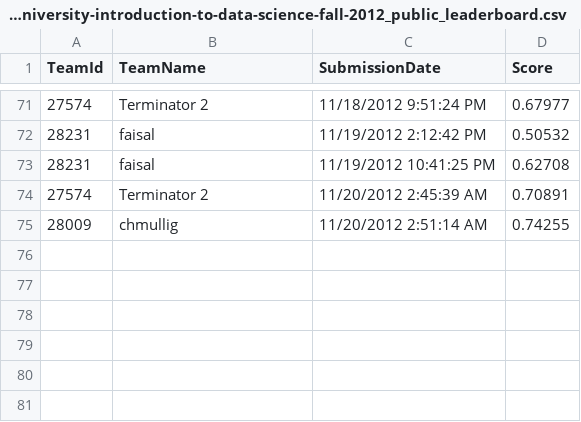
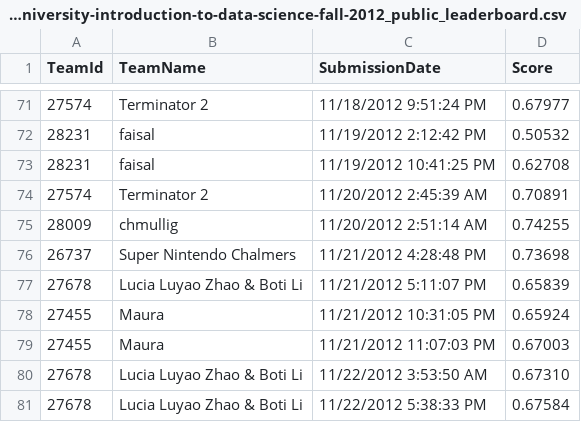
Before and after one commit to chmullig/datascience-aes, a CSV file: columbia-university-introduction-to-data-science-fall-2012_public_leaderboard.csv, drawn as a sheet; only a part is shown, gaps mark what is left out.

```diff
--- a/columbia-university-introduction-to-data-science-fall-2012_public_leaderboard.csv
+++ b/columbia-university-introduction-to-data-science-fall-2012_public_leaderboard.csv
@@ -75 +75,7 @@ TeamId, TeamName, SubmissionDate, Score
 28009,"chmullig",11/20/2012 2:51:14 AM,0.74255
+26737,"Super Nintendo Chalmers",11/21/2012 4:28:48 PM,0.73698
+27678,"Lucia Luyao Zhao & Boti  Li",11/21/2012 5:11:07 PM,0.65839
+27455,"Maura",11/21/2012 10:31:05 PM,0.65924
+27455,"Maura",11/21/2012 11:07:03 PM,0.67003
+27678,"Lucia Luyao Zhao & Boti  Li",11/22/2012 3:53:50 AM,0.67310
+27678,"Lucia Luyao Zhao & Boti  Li",11/22/2012 5:38:33 PM,0.67584
```
Also changed, not shown: testing_predicted_lm.csv, testing_predicted_rf.csv, 4 other files.
